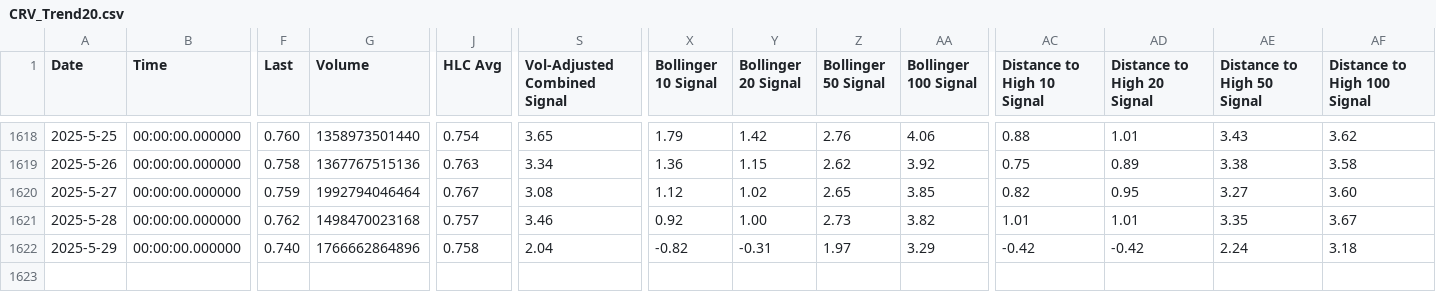
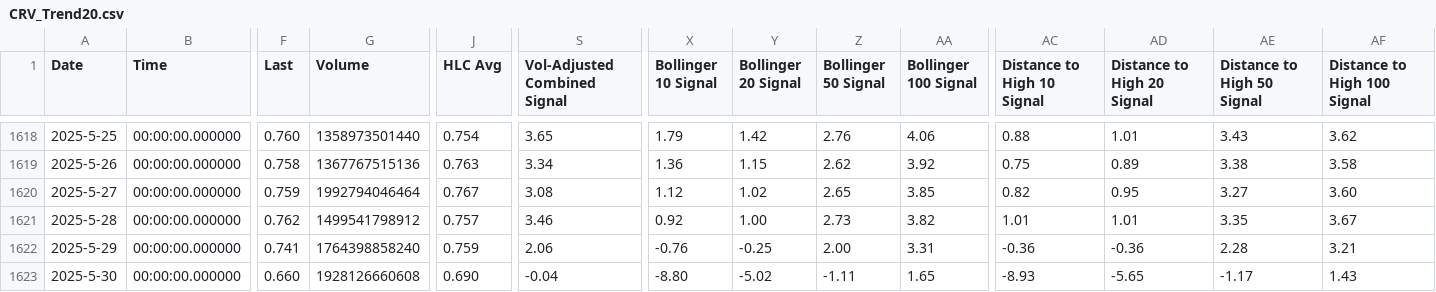
Before and after one commit to QV2000/crypto-trend-data, a CSV file: data/CRV_Trend20.csv, drawn as a sheet; only a part is shown, gaps mark what is left out; rows hold the shown columns only; the diff names each change by its address in the sheet, - before the commit and + after, or states it on an @@ line.

Commit message:
Add trend data: CRV_Trend20.csv

```diff
--- a/data/CRV_Trend20.csv
+++ b/data/CRV_Trend20.csv
-G1621 (Volume): 1498470023168
+G1621 (Volume): 1499541798912
-F1622 (Last): 0.740
+F1622 (Last): 0.741
-G1622 (Volume): 1766662864896
+G1622 (Volume): 1764398858240
-J1622 (HLC Avg): 0.758
+J1622 (HLC Avg): 0.759
-S1622 (Vol-Adjusted Combined Signal): 2.04
+S1622 (Vol-Adjusted Combined Signal): 2.06
-X1622 (Bollinger 10 Signal): -0.82
+X1622 (Bollinger 10 Signal): -0.76
-Y1622 (Bollinger 20 Signal): -0.31
+Y1622 (Bollinger 20 Signal): -0.25
-Z1622 (Bollinger 50 Signal): 1.97
+Z1622 (Bollinger 50 Signal): 2.00
-AA1622 (Bollinger 100 Signal): 3.29
+AA1622 (Bollinger 100 Signal): 3.31
-AC1622 (Distance to High 10 Signal): -0.42
+AC1622 (Distance to High 10 Signal): -0.36
-AD1622 (Distance to High 20 Signal): -0.42
+AD1622 (Distance to High 20 Signal): -0.36
-AE1622 (Distance to High 50 Signal): 2.24
+AE1622 (Distance to High 50 Signal): 2.28
-AF1622 (Distance to High 100 Signal): 3.18
+AF1622 (Distance to High 100 Signal): 3.21
+row 1623: 2025-5-30 | 00:00:00.000000 | 0.660 | 1928126660608 | 0.690 | -0.04 | -8.80 | -5.02 | -1.11 | 1.65 | -8.93 | -5.65 | -1.17 | 1.43
```
